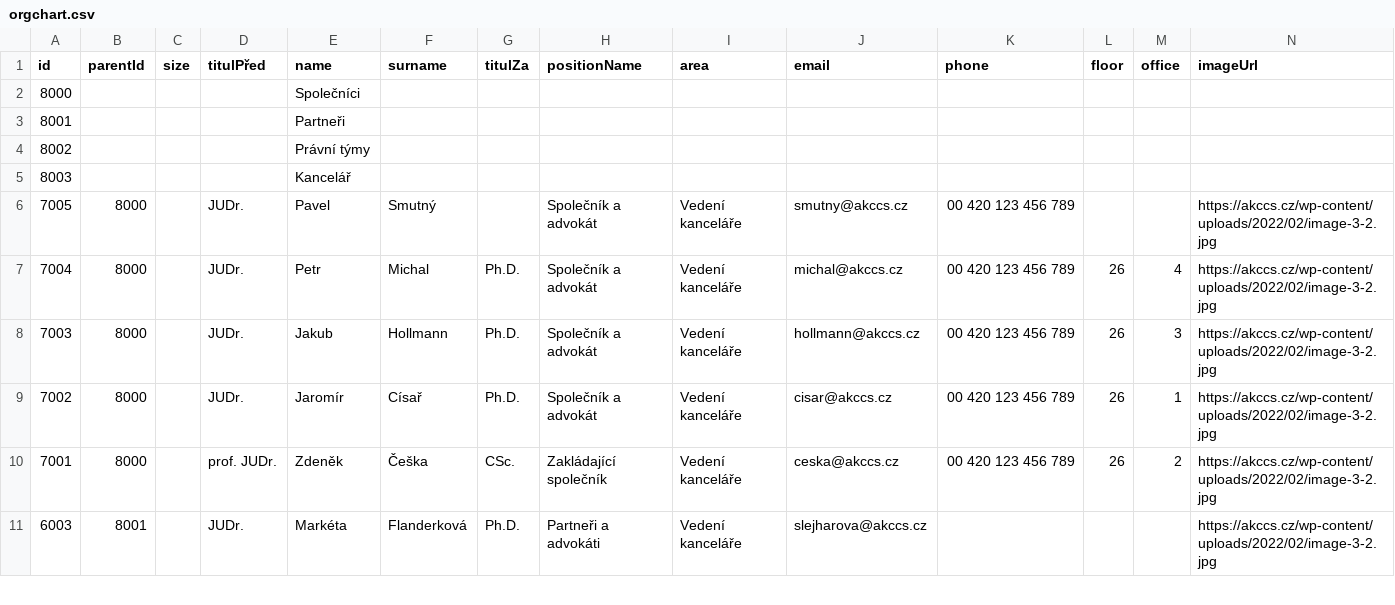
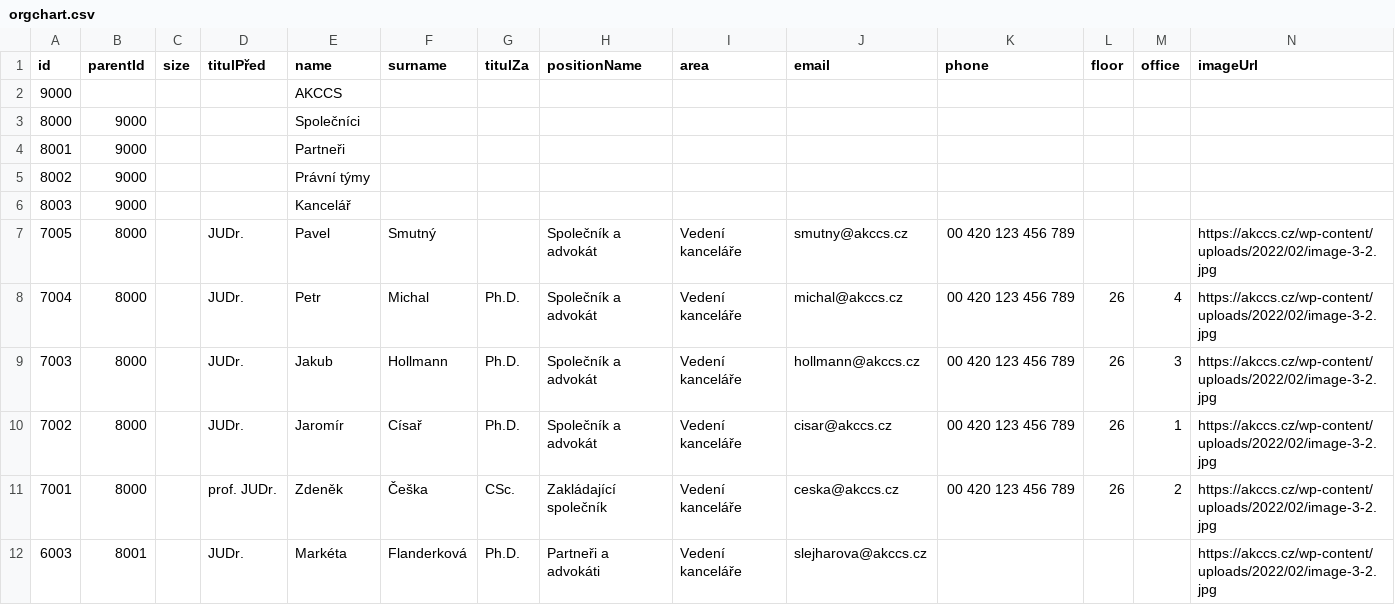
Before and after one commit to vlastavcode/orgchart, a CSV file: orgchart.csv, drawn as a sheet; only a part is shown; addresses are those after the commit; rows hold the shown columns only; the diff names each change by its address in the sheet, - before the commit and + after, or states it on an @@ line.

Commit message:
Update orgchart.csv

```diff
--- a/orgchart.csv
+++ b/orgchart.csv
+row 2: 9000 |  |  |  | AKCCS
-B3:B6 (parentId): (empty)
+B3:B6 (parentId): 9000
```
